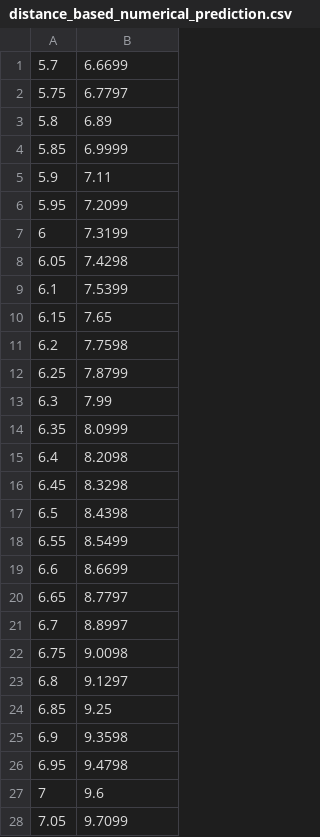
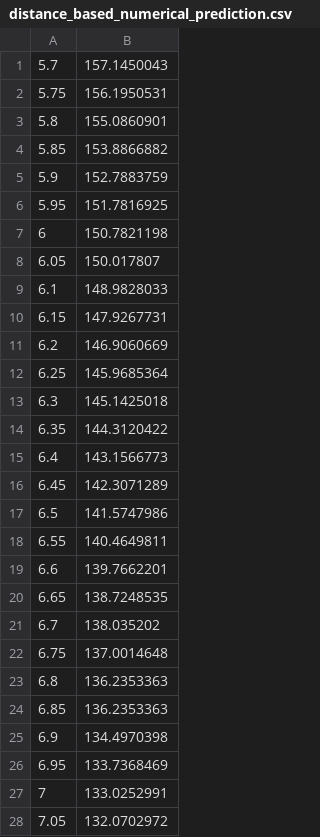
Before and after one commit to ChamodiWidanage/ANN_1D_2, a CSV file: Heat_maps/distance_based_numerical_prediction.csv, drawn as a sheet; only a part is shown; the diff covers the shown part only.

```diff
--- a/Heat_maps/distance_based_numerical_prediction.csv
+++ b/Heat_maps/distance_based_numerical_prediction.csv
@@ -1,28 +1,28 @@
-5.7,6.6699
-5.75,6.7797
-5.8,6.89
-5.85,6.9999
-5.9,7.11
-5.95,7.2099
-6,7.3199
-6.05,7.4298
-6.1,7.5399
-6.15,7.65
-6.2,7.7598
-6.25,7.8799
-6.3,7.99
-6.35,8.0999
-6.4,8.2098
-6.45,8.3298
-6.5,8.4398
-6.55,8.5499
-6.6,8.6699
-6.65,8.7797
-6.7,8.8997
-6.75,9.0098
-6.8,9.1297
-6.85,9.25
-6.9,9.3598
-6.95,9.4798
-7,9.6
-7.05,9.7099
+5.7,157.1450043
+5.75,156.1950531
+5.8,155.0860901
+5.85,153.8866882
+5.9,152.7883759
+5.95,151.7816925
+6,150.7821198
+6.05,150.017807
+6.1,148.9828033
+6.15,147.9267731
+6.2,146.9060669
+6.25,145.9685364
+6.3,145.1425018
+6.35,144.3120422
+6.4,143.1566773
+6.45,142.3071289
+6.5,141.5747986
+6.55,140.4649811
+6.6,139.7662201
+6.65,138.7248535
+6.7,138.035202
+6.75,137.0014648
+6.8,136.2353363
+6.85,136.2353363
+6.9,134.4970398
+6.95,133.7368469
+7,133.0252991
+7.05,132.0702972
```
Also changed, not shown: 108 edited cells elsewhere in this file, 20 other files.
